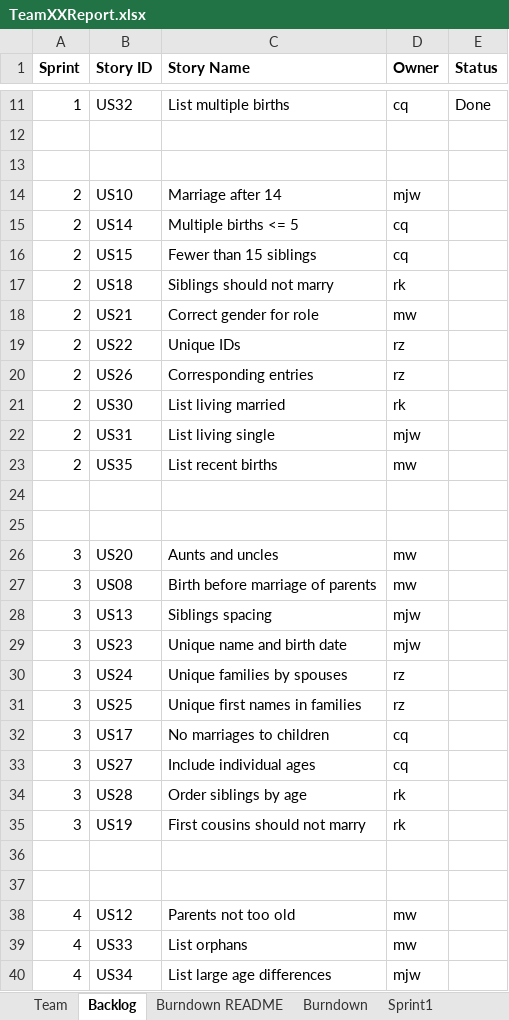
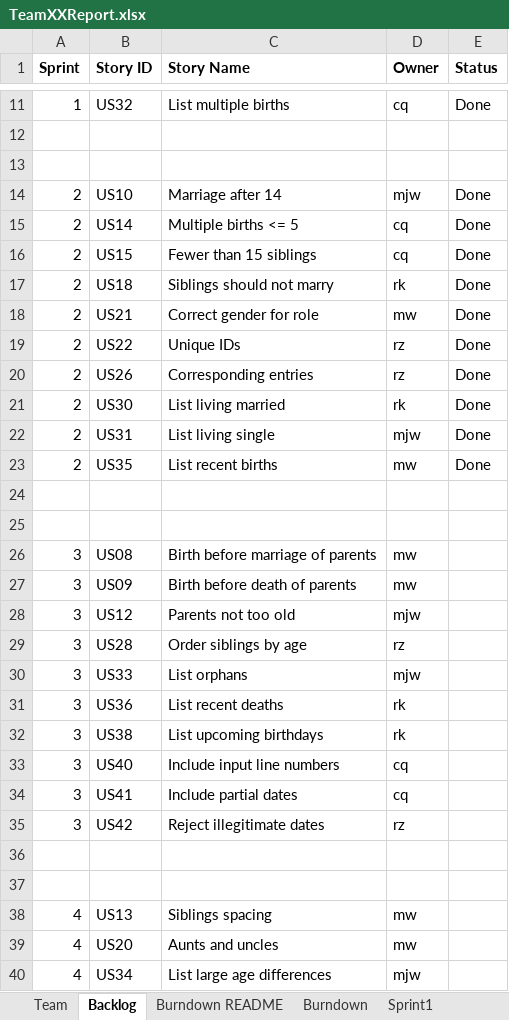
Before and after one commit to chloequinto/SSW_555_Project, an Excel workbook: TeamXXReport.xlsx, sheet Backlog, drawn as a sheet; only a part is shown, gaps mark what is left out; values as stored, in another font and other column widths than the file's, no borders; removed rows and columns are numbered as before the commit, all else as after; the diff covers the shown part only; the diff names each change by its address in the sheet, - before the commit and + after, or states it on an @@ line.

```diff
--- a/TeamXXReport.xlsx (sheet Backlog)
+++ b/TeamXXReport.xlsx (sheet Backlog)
-E14:E23 (Status): (empty)
+E14:E23 (Status): Done
-row 26: 3 | US20 | Aunts and uncles | mw
-row 28: 3 | US13 | Siblings spacing | mjw
+row 27: 3 | US09 | Birth before death of parents | mw
-B28 (Story ID): US23
+B28 (Story ID): US12
-C28 (Story Name): Unique name and birth date
+C28 (Story Name): Parents not too old
-row 30: 3 | US24 | Unique families by spouses | rz
-row 31: 3 | US25 | Unique first names in families | rz
-row 32: 3 | US17 | No marriages to children | cq
-row 33: 3 | US27 | Include individual ages | cq
-D29 (Owner): rk
+D29 (Owner): rz
+row 30: 3 | US33 | List orphans | mjw
+row 31: 3 | US36 | List recent deaths | rk
-B32 (Story ID): US19
+B32 (Story ID): US38
-C32 (Story Name): First cousins should not marry
+C32 (Story Name): List upcoming birthdays
+row 33: 3 | US40 | Include input line numbers | cq
+row 34: 3 | US41 | Include partial dates | cq
+row 35: 3 | US42 | Reject illegitimate dates | rz
-B38 (Story ID): US12
+B38 (Story ID): US13
-C38 (Story Name): Parents not too old
+C38 (Story Name): Siblings spacing
-B39 (Story ID): US33
+B39 (Story ID): US20
-C39 (Story Name): List orphans
+C39 (Story Name): Aunts and uncles
```
Also changed, not shown: 4 added rows, 4 removed rows and 2 edited cells elsewhere in this sheet, sheet Sprint3, sheet Sprint2, sheet Burndown, charts or pictures, 1 other file.
